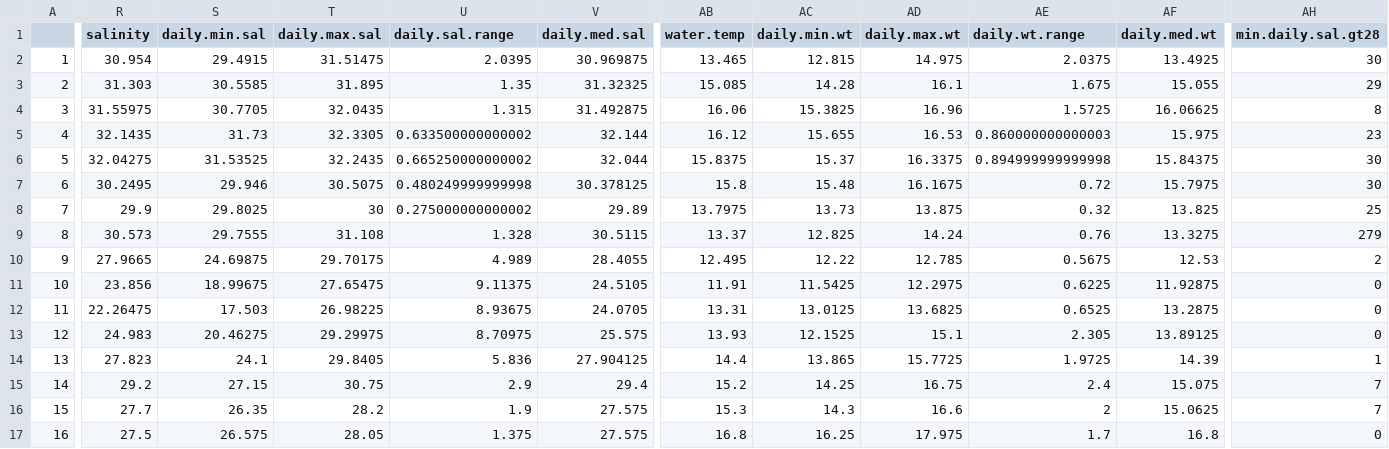
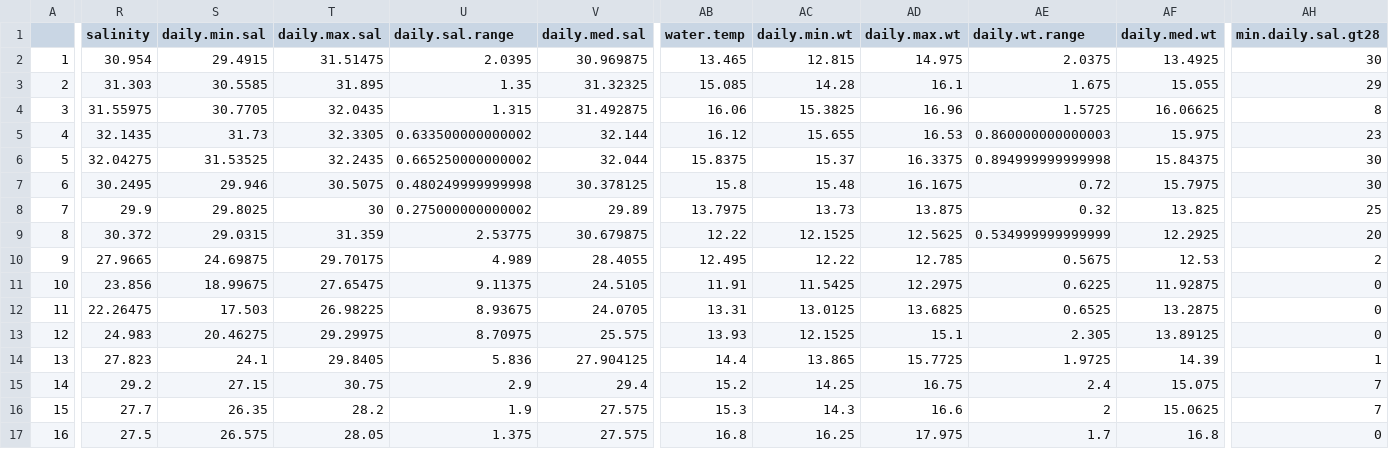
Before and after one commit to Cmwegener/thesis, a CSV file: data/environmental/daily_summaries/one_month_lag/one.month.lag.fp.daily.sum.csv, drawn as a sheet; only a part is shown, gaps mark what is left out; the diff names each change by its address in the sheet, - before the commit and + after, or states it on an @@ line.

```diff
--- a/data/environmental/daily_summaries/one_month_lag/one.month.lag.fp.daily.sum.csv
+++ b/data/environmental/daily_summaries/one_month_lag/one.month.lag.fp.daily.sum.csv
-R9 (salinity): 30.573
+R9 (salinity): 30.372
-S9 (daily.min.sal): 29.7555
+S9 (daily.min.sal): 29.0315
-T9 (daily.max.sal): 31.108
+T9 (daily.max.sal): 31.359
-U9 (daily.sal.range): 1.328
+U9 (daily.sal.range): 2.53775
-V9 (daily.med.sal): 30.5115
+V9 (daily.med.sal): 30.679875
-AB9 (water.temp): 13.37
+AB9 (water.temp): 12.22
-AC9 (daily.min.wt): 12.825
+AC9 (daily.min.wt): 12.1525
-AD9 (daily.max.wt): 14.24
+AD9 (daily.max.wt): 12.5625
-AE9 (daily.wt.range): 0.76
+AE9 (daily.wt.range): 0.534999999999999
-AF9 (daily.med.wt): 13.3275
+AF9 (daily.med.wt): 12.2925
-AH9 (min.daily.sal.gt28): 279
+AH9 (min.daily.sal.gt28): 20
```
Also changed, not shown: data/environmental/daily_summaries/one_month_lag/one.month.lag.rb.daily.sum.csv.
